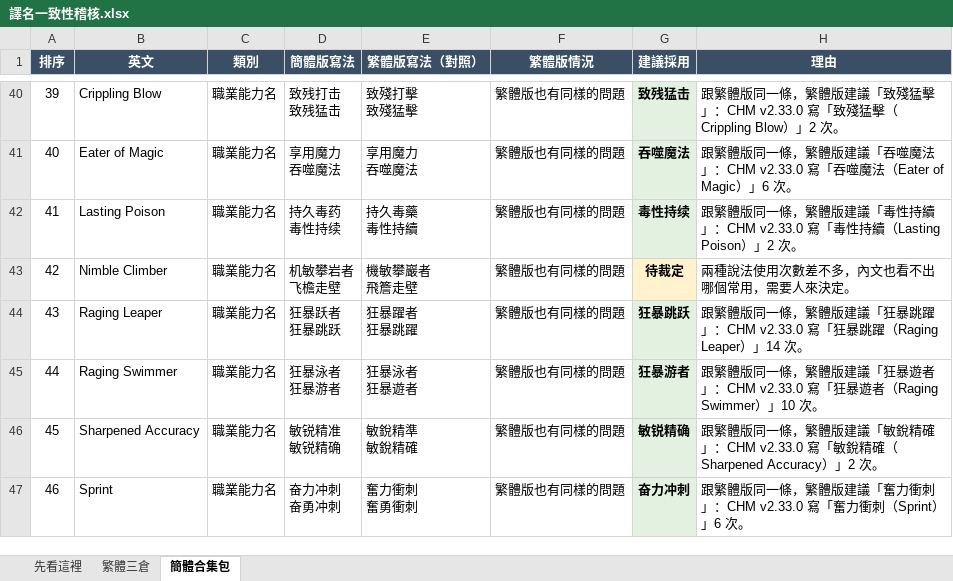
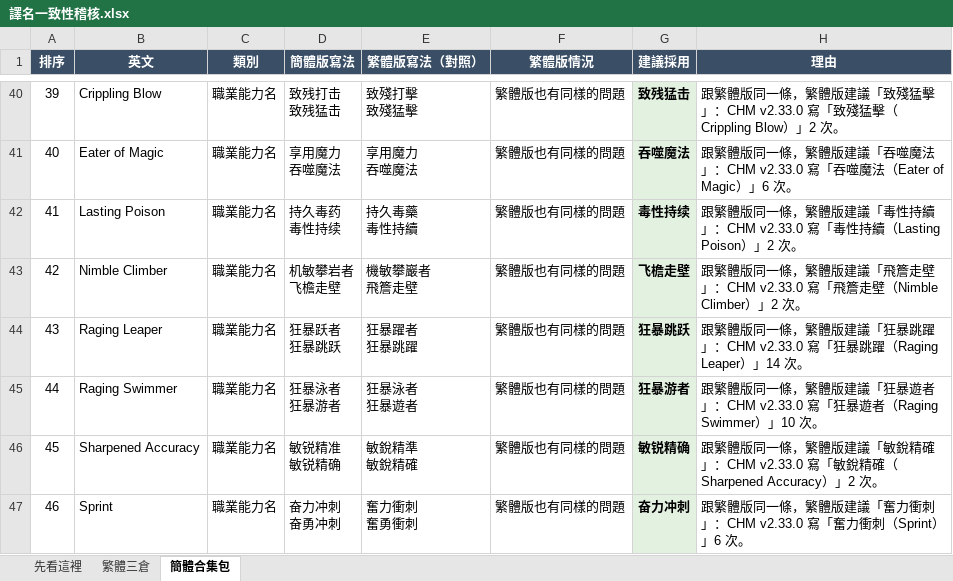
Before and after one commit to quasiidem-lab/pf1-zhtw, an Excel workbook: audit/譯名一致性稽核.xlsx, sheet 簡體合集包, drawn as a sheet; only a part is shown, gaps mark what is left out; values as stored, in another font and other column widths than the file's, no borders; the diff covers the shown part only; the diff names each change by its address in the sheet, - before the commit and + after, or states it on an @@ line.

```diff
--- a/audit/譯名一致性稽核.xlsx (sheet 簡體合集包)
+++ b/audit/譯名一致性稽核.xlsx (sheet 簡體合集包)
-G43 (建議採用): 待裁定
+G43 (建議採用): 飞檐走壁
-G43 fill: #FFF2CC
+G43 fill: #E3F1E1
-H43 (理由): 兩種說法使用次數差不多，內文也看不出哪個常用，需要人來決定。
+H43 (理由): 跟繁體版同一條，繁體版建議「飛簷走壁」：CHM v2.33.0 寫「飛簷走壁（Nimble Climber）」2 次。
```
Also changed, not shown: 20 edited cells and cell formats elsewhere in this sheet, sheet 繁體三倉, sheet 先看這裡, 3 other files.
